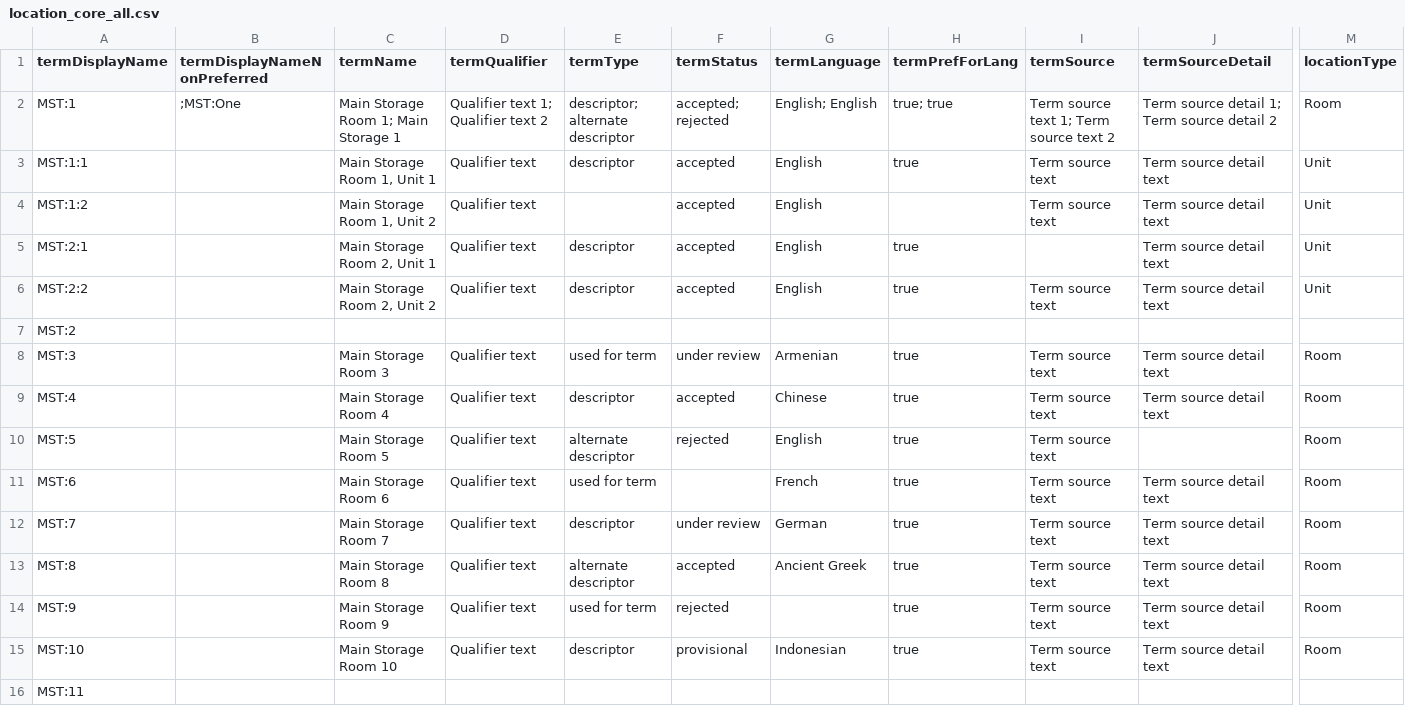
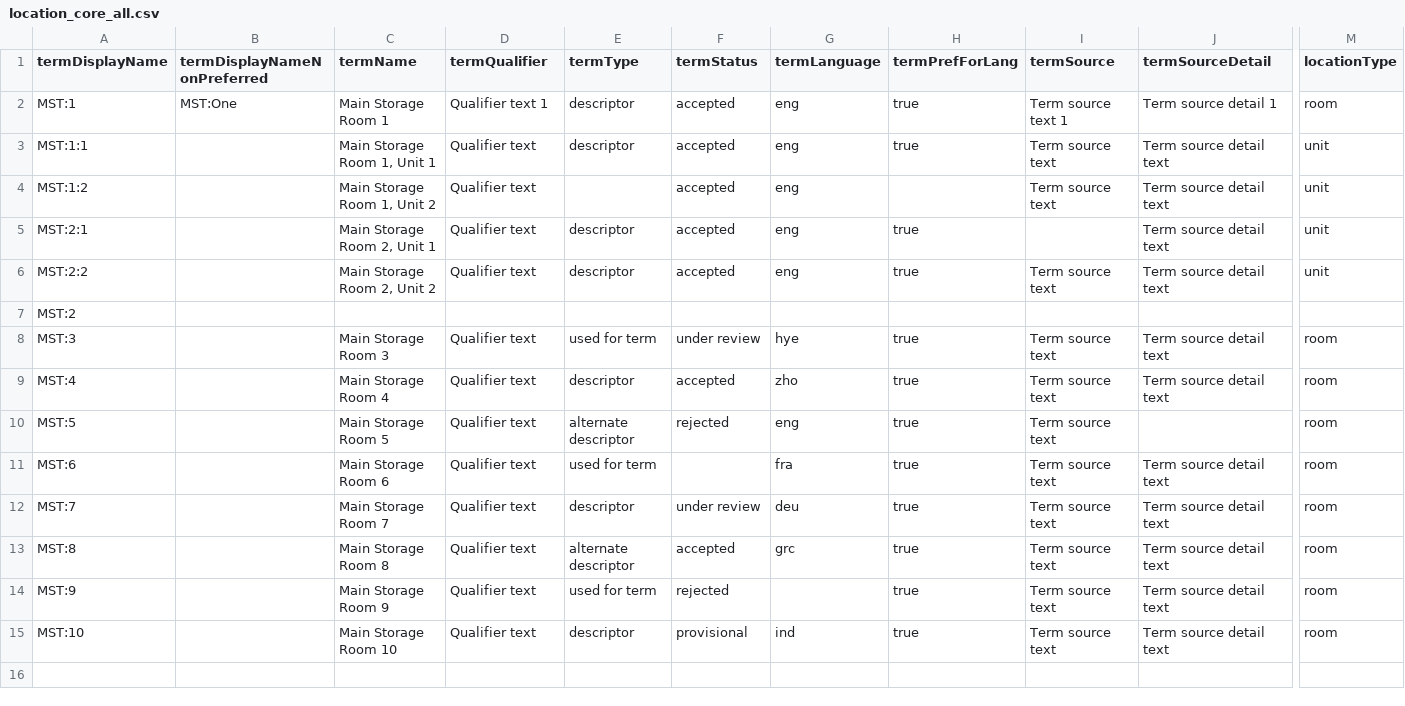
Before and after one commit to lyrasis/cspace-converter, a CSV file: data/core/location_core_all.csv, drawn as a sheet; only a part is shown, gaps mark what is left out; rows hold the shown columns only; the diff covers the shown part only; the diff names each change by its address in the sheet, - before the commit and + after, or states it on an @@ line.

Commit message:
updating locTermGroupList

```diff
--- a/data/core/location_core_all.csv
+++ b/data/core/location_core_all.csv
-B2 (termDisplayNameNonPreferred): ;MST:One
+B2 (termDisplayNameNonPreferred): MST:One
-C2 (termName): Main Storage Room 1; Main Storage 1
+C2 (termName): Main Storage Room 1
-D2 (termQualifier): Qualifier text 1; Qualifier text 2
+D2 (termQualifier): Qualifier text 1
-E2 (termType): descriptor; alternate descriptor
+E2 (termType): descriptor
-F2 (termStatus): accepted; rejected
+F2 (termStatus): accepted
-G2 (termLanguage): English; English
+G2 (termLanguage): eng
-H2 (termPrefForLang): true; true
+H2 (termPrefForLang): true
-I2 (termSource): Term source text 1; Term source text 2
+I2 (termSource): Term source text 1
-J2 (termSourceDetail): Term source detail 1; Term source detail 2
+J2 (termSourceDetail): Term source detail 1
-M2 (locationType): Room
+M2 (locationType): room
-G3:G6 (termLanguage): English
+G3:G6 (termLanguage): eng
-M3:M6 (locationType): Unit
+M3:M6 (locationType): unit
-G8 (termLanguage): Armenian
+G8 (termLanguage): hye
-M8:M15 (locationType): Room
+M8:M15 (locationType): room
-G9 (termLanguage): Chinese
+G9 (termLanguage): zho
-G10 (termLanguage): English
+G10 (termLanguage): eng
-G11 (termLanguage): French
+G11 (termLanguage): fra
-G12 (termLanguage): German
+G12 (termLanguage): deu
-G13 (termLanguage): Ancient Greek
+G13 (termLanguage): grc
-G15 (termLanguage): Indonesian
+G15 (termLanguage): ind
-row 16: MST:11
```
Also changed, not shown: 2 edited cells elsewhere in this file, 3 other files.
